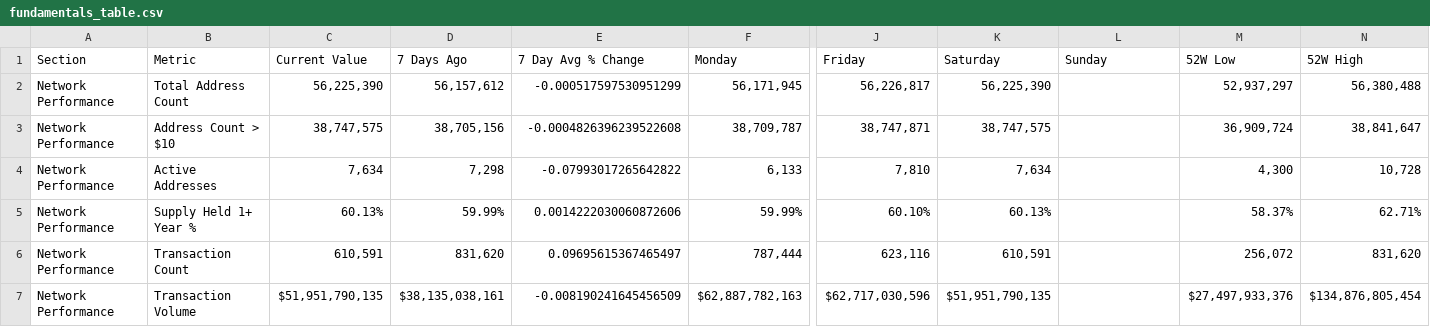
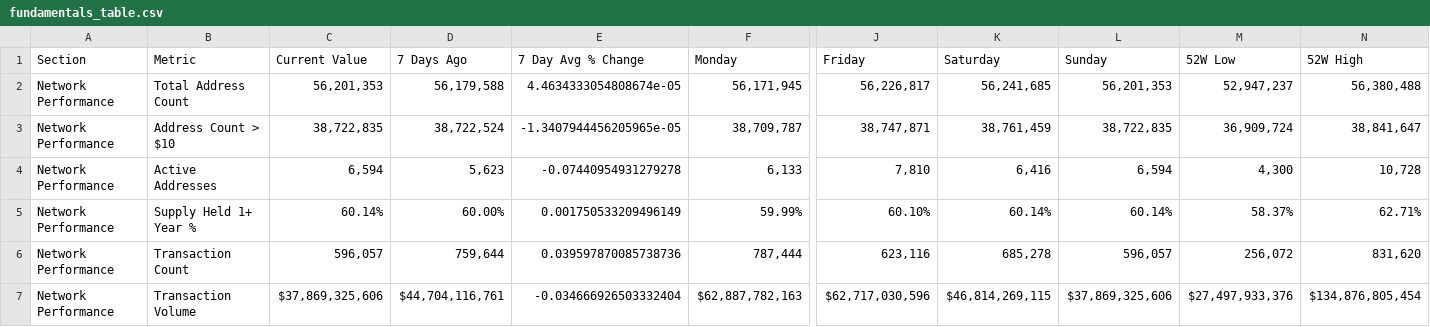
Before and after one commit to SecretSatoshis/Bitcoin-Report-Library, a CSV file: csv/fundamentals_table.csv, drawn as a sheet; only a part is shown, gaps mark what is left out; the diff covers the shown part only; the diff names each change by its address in the sheet, - before the commit and + after, or states it on an @@ line.

Commit message:
Update report data pipeline outputs

```diff
--- a/csv/fundamentals_table.csv
+++ b/csv/fundamentals_table.csv
-C2 (Current Value): 56,225,390
+C2 (Current Value): 56,201,353
-D2 (7 Days Ago): 56,157,612
+D2 (7 Days Ago): 56,179,588
-E2 (7 Day Avg % Change): -0.000517597530951299
+E2 (7 Day Avg % Change): 4.4634333054808674e-05
-K2 (Saturday): 56,225,390
+K2 (Saturday): 56,241,685
-L2 (Sunday): (empty)
+L2 (Sunday): 56,201,353
-M2 (52W Low): 52,937,297
+M2 (52W Low): 52,947,237
-C3 (Current Value): 38,747,575
+C3 (Current Value): 38,722,835
-D3 (7 Days Ago): 38,705,156
+D3 (7 Days Ago): 38,722,524
-E3 (7 Day Avg % Change): -0.0004826396239522608
+E3 (7 Day Avg % Change): -1.3407944456205965e-05
-K3 (Saturday): 38,747,575
+K3 (Saturday): 38,761,459
-L3 (Sunday): (empty)
+L3 (Sunday): 38,722,835
-C4 (Current Value): 7,634
+C4 (Current Value): 6,594
-D4 (7 Days Ago): 7,298
+D4 (7 Days Ago): 5,623
-E4 (7 Day Avg % Change): -0.07993017265642822
+E4 (7 Day Avg % Change): -0.07440954931279278
-K4 (Saturday): 7,634
+K4 (Saturday): 6,416
-L4 (Sunday): (empty)
+L4 (Sunday): 6,594
-C5 (Current Value): 60.13%
+C5 (Current Value): 60.14%
-D5 (7 Days Ago): 59.99%
+D5 (7 Days Ago): 60.00%
-E5 (7 Day Avg % Change): 0.0014222030060872606
+E5 (7 Day Avg % Change): 0.001750533209496149
-K5 (Saturday): 60.13%
+K5 (Saturday): 60.14%
-L5 (Sunday): (empty)
+L5 (Sunday): 60.14%
-C6 (Current Value): 610,591
+C6 (Current Value): 596,057
-D6 (7 Days Ago): 831,620
+D6 (7 Days Ago): 759,644
-E6 (7 Day Avg % Change): 0.09695615367465497
+E6 (7 Day Avg % Change): 0.039597870085738736
-K6 (Saturday): 610,591
+K6 (Saturday): 685,278
-L6 (Sunday): (empty)
+L6 (Sunday): 596,057
-C7 (Current Value): $51,951,790,135
+C7 (Current Value): $37,869,325,606
-D7 (7 Days Ago): $38,135,038,161
+D7 (7 Days Ago): $44,704,116,761
-E7 (7 Day Avg % Change): -0.008190241645456509
+E7 (7 Day Avg % Change): -0.034666926503332404
-K7 (Saturday): $51,951,790,135
+K7 (Saturday): $46,814,269,115
-L7 (Sunday): (empty)
+L7 (Sunday): $37,869,325,606
```
Also changed, not shown: 64 edited cells elsewhere in this file, csv/cycle_low_data.csv, csv/drawdown_data.csv, 23 other files.
